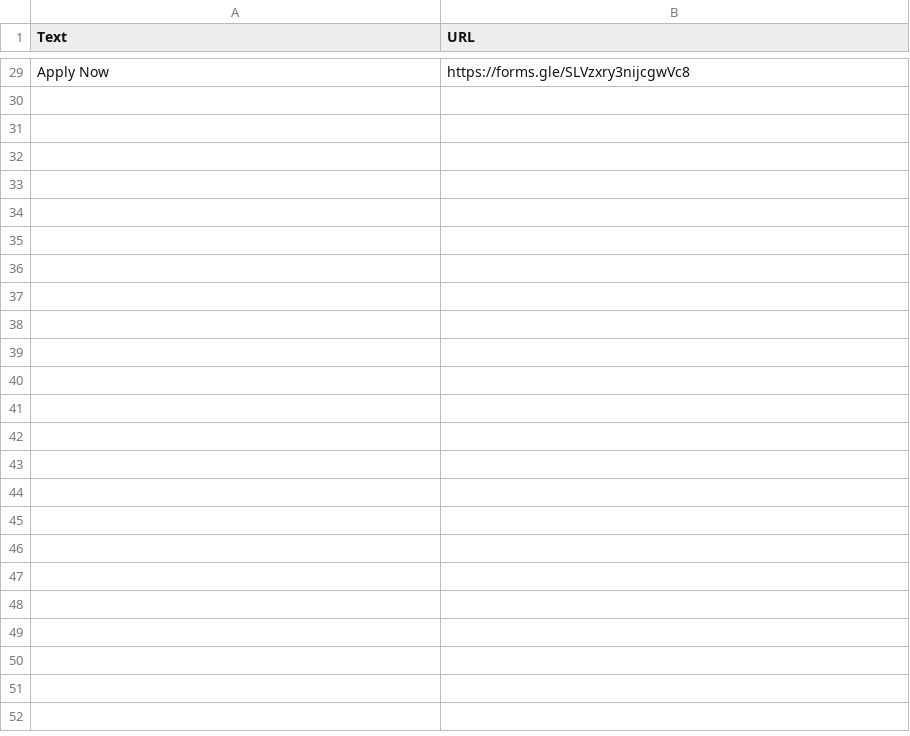
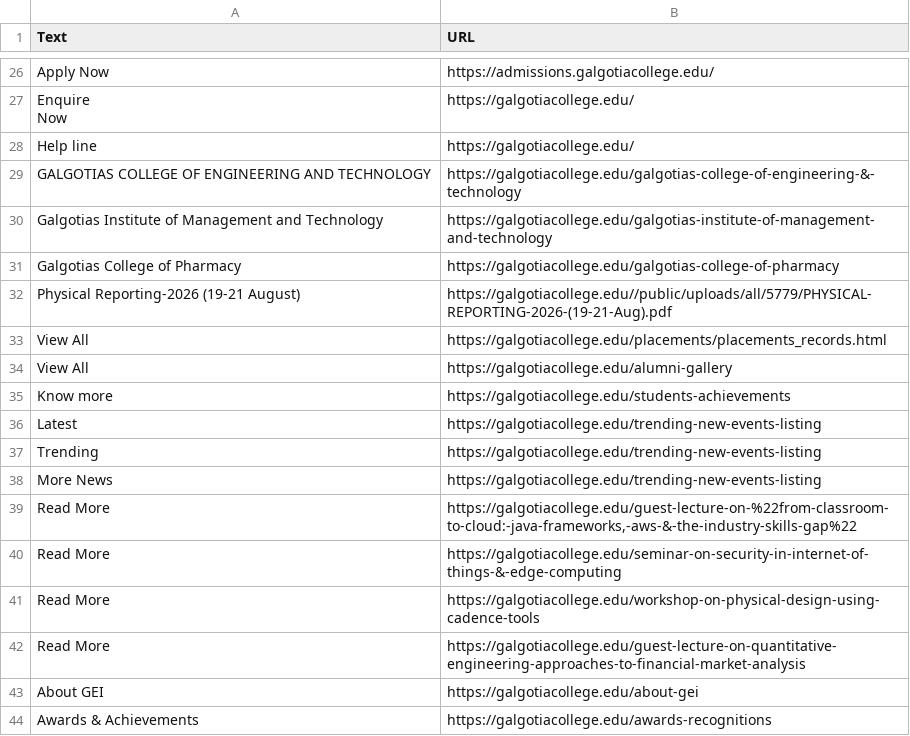
Before and after one commit to Tanishkaa2/Internship-Tasks, a CSV file: links.csv, drawn as a sheet; only a part is shown, gaps mark what is left out; addresses are those after the commit; ↵ is a line break in a cell; the diff covers the shown part only; the diff names each change by its address in the sheet, - before the commit and + after, or states it on an @@ line.

```diff
--- a/links.csv
+++ b/links.csv
-B26 (URL): https://forms.gle/SLVzxry3nijcgwVc8
+B26 (URL): https://admissions.galgotiacollege.edu/
+row 27: Enquire ↵ Now | https://galgotiacollege.edu/
+row 28: Help line | https://galgotiacollege.edu/
+row 29: GALGOTIAS COLLEGE OF ENGINEERING AND TECHNOLOGY | https://galgotiacollege.edu/galgotias-college-of-engineering-&-technology
+row 30: Galgotias Institute of Management and Technology | https://galgotiacollege.edu/galgotias-institute-of-management-and-technology
+row 31: Galgotias College of Pharmacy | https://galgotiacollege.edu/galgotias-college-of-pharmacy
+row 32: Physical Reporting-2026 (19-21 August) | https://galgotiacollege.edu//public/uploads/all/5779/PHYSICAL-REPORTING-2026-(19-21-Aug).pdf
+row 33: View All | https://galgotiacollege.edu/placements/placements_records.html
+row 34: View All | https://galgotiacollege.edu/alumni-gallery
+row 35: Know more | https://galgotiacollege.edu/students-achievements
+row 36: Latest | https://galgotiacollege.edu/trending-new-events-listing
+row 37: Trending | https://galgotiacollege.edu/trending-new-events-listing
+row 38: More News | https://galgotiacollege.edu/trending-new-events-listing
+row 39: Read More | https://galgotiacollege.edu/guest-lecture-on-%22from-classroom-to-cloud:-java-frameworks,-aws-&-the-industry-skills-gap%22
+row 40: Read More | https://galgotiacollege.edu/seminar-on-security-in-internet-of-things-&-edge-computing
+row 41: Read More | https://galgotiacollege.edu/workshop-on-physical-design-using-cadence-tools
+row 42: Read More | https://galgotiacollege.edu/guest-lecture-on-quantitative-engineering-approaches-to-financial-market-analysis
+row 43: About GEI | https://galgotiacollege.edu/about-gei
+row 44: Awards & Achievements | https://galgotiacollege.edu/awards-recognitions
```
Also changed, not shown: 59 added rows and 27 removed rows elsewhere in this file, images.csv, paragraphs.csv, 2 other files.
